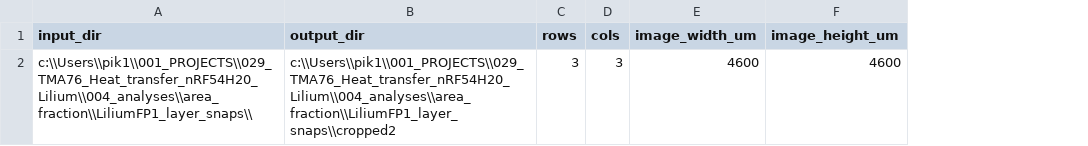
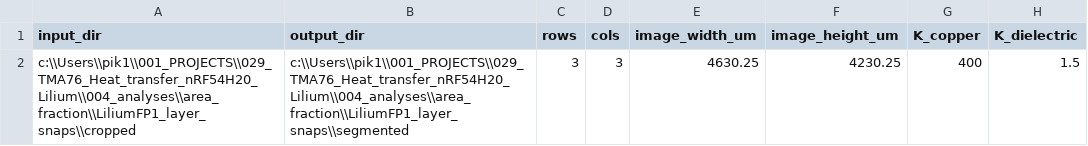
Before and after one commit to pkozlovsky/image_processing_area_fraction, a CSV file: parameters.csv, drawn as a sheet; the diff names each change by its address in the sheet, - before the commit and + after, or states it on an @@ line.

Commit message:
finalized the effective thermal conductance calculations - need to check the values!

```diff
--- a/parameters.csv
+++ b/parameters.csv
+column G (K_copper), row 2: 400
+column H (K_dielectric), row 2: 1.5
-A2 (input_dir): c:\\Users\\pik1\\001_PROJECTS\\029_TMA76_Heat_transfer_nRF54H20_Lilium\\004_analyses\\area_fraction\\LiliumFP1_layer_snaps\\
+A2 (input_dir): c:\\Users\\pik1\\001_PROJECTS\\029_TMA76_Heat_transfer_nRF54H20_Lilium\\004_analyses\\area_fraction\\LiliumFP1_layer_snaps\\cropped
-B2 (output_dir): c:\\Users\\pik1\\001_PROJECTS\\029_TMA76_Heat_transfer_nRF54H20_Lilium\\004_analyses\\area_fraction\\LiliumFP1_layer_snaps\\cropped2
+B2 (output_dir): c:\\Users\\pik1\\001_PROJECTS\\029_TMA76_Heat_transfer_nRF54H20_Lilium\\004_analyses\\area_fraction\\LiliumFP1_layer_snaps\\segmented
-E2 (image_width_um): 4600
+E2 (image_width_um): 4630.25
-F2 (image_height_um): 4600
+F2 (image_height_um): 4230.25
```
Also changed, not shown: 26 other files.
